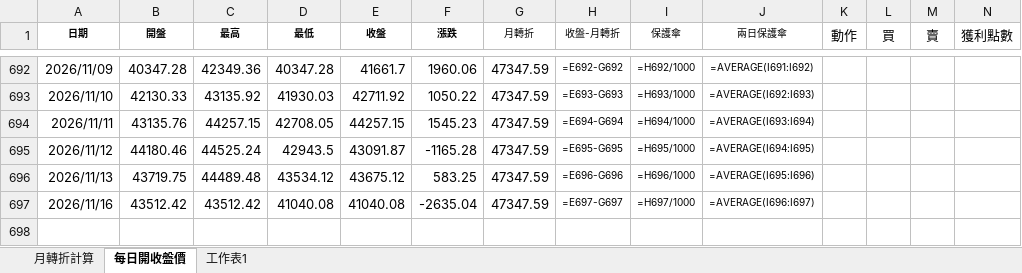
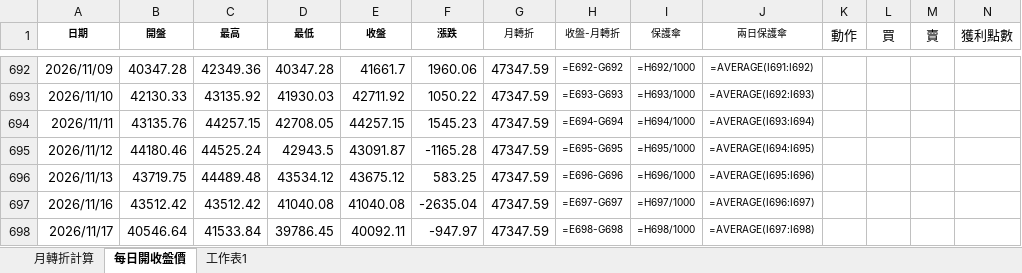
Before and after one commit to kideducate/taiwan-stock-dashboard, an Excel workbook: 日開收盤價_更新.xlsx, sheet 每日開收盤價, drawn as a sheet; only a part is shown, gaps mark what is left out; values as stored, in another font and other column widths than the file's, no borders; formulas without a stored value are shown as written; the diff names each change by its address in the sheet, - before the commit and + after, or states it on an @@ line.

```diff
--- a/日開收盤價_更新.xlsx (sheet 每日開收盤價)
+++ b/日開收盤價_更新.xlsx (sheet 每日開收盤價)
+row 698: 2026/11/17 | 40546.64 | 41533.84 | 39786.45 | 40092.11 | -947.97 | 47347.59 | =E698-G698 | =H698/1000 | =AVERAGE(I697:I698)
```
Also changed, not shown: sheet 月轉折計算, 15 other files.
